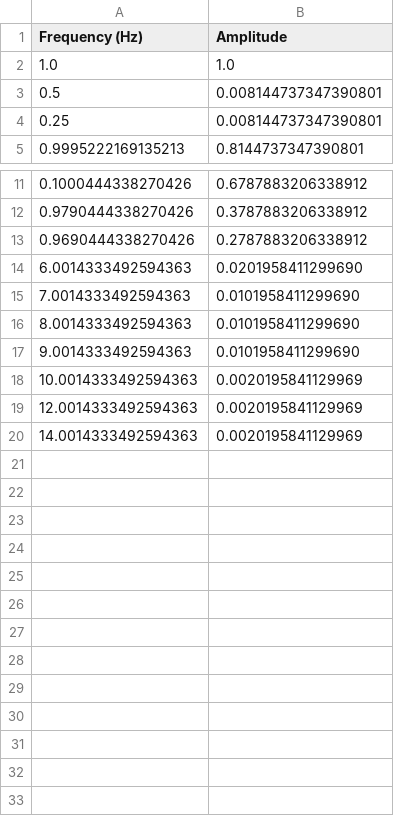
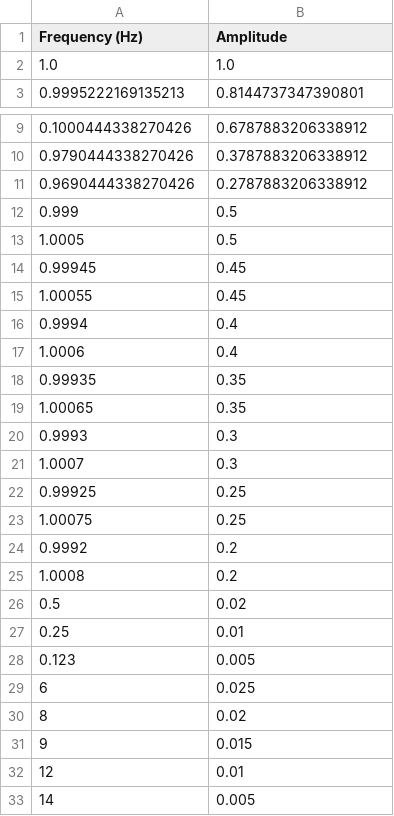
Before and after one commit to eeeeebader/Synthia, a CSV file: piano_overtones.csv, drawn as a sheet; only a part is shown, gaps mark what is left out.

```diff
--- a/piano_overtones.csv
+++ b/piano_overtones.csv
@@ -2,4 +2,2 @@ Frequency (Hz),Amplitude
 1.0,1.0
-0.5,0.008144737347390801
-0.25,0.008144737347390801
 0.9995222169135213,0.8144737347390801
@@ -13,8 +11,23 @@ Frequency (Hz),Amplitude
 0.9690444338270426,0.2787883206338912
-6.0014333492594363,0.0201958411299690
-7.0014333492594363,0.0101958411299690
-8.0014333492594363,0.0101958411299690
-9.0014333492594363,0.0101958411299690
-10.0014333492594363,0.0020195841129969
-12.0014333492594363,0.0020195841129969
-14.0014333492594363,0.0020195841129969
+0.999,0.5
+1.0005,0.5
+0.99945,0.45
+1.00055,0.45
+0.9994,0.4
+1.0006,0.4
+0.99935,0.35
+1.00065,0.35
+0.9993,0.3
+1.0007,0.3
+0.99925,0.25
+1.00075,0.25
+0.9992,0.2
+1.0008,0.2
+0.5,0.02
+0.25,0.01
+0.123,0.005
+6,0.025
+8,0.02
+9,0.015
+12,0.01
+14,0.005
```
Also changed, not shown: 2 other files.
